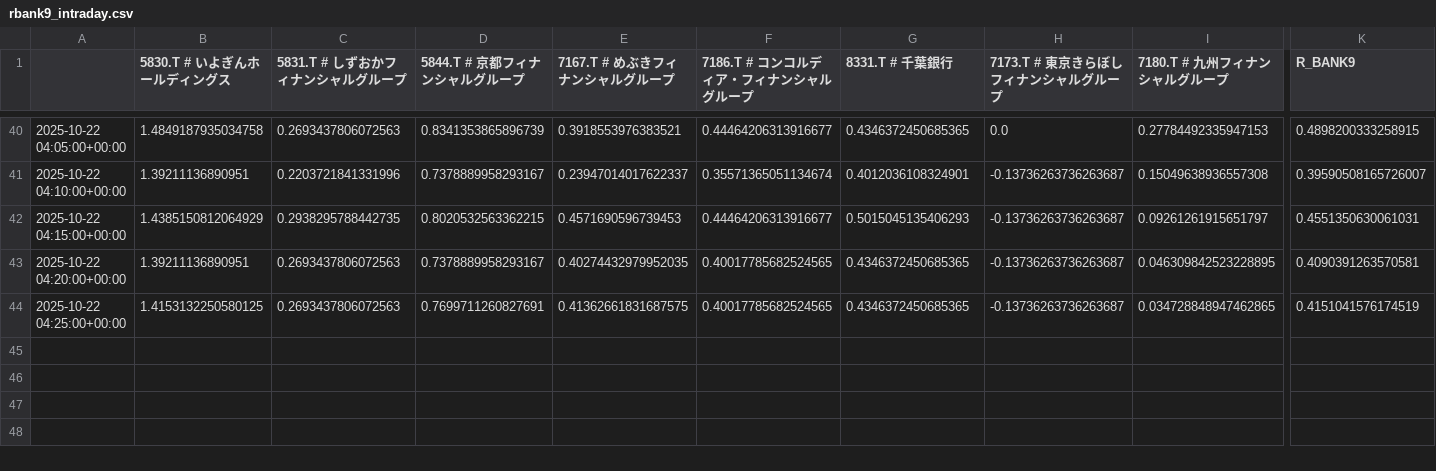
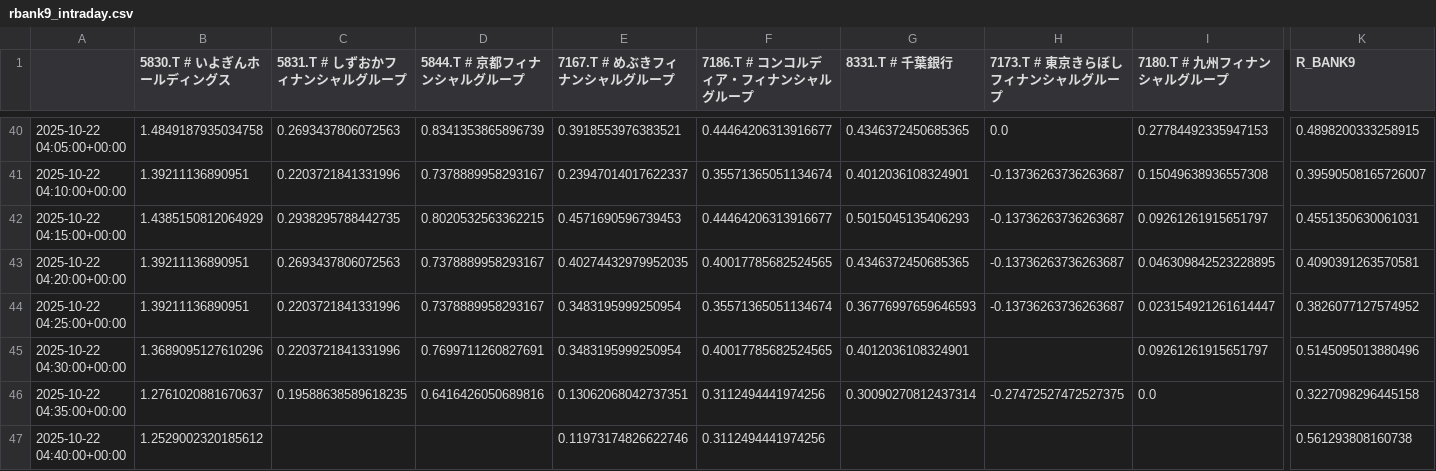
Before and after one commit to SakuraIndex/R-BANK9, a CSV file: docs/outputs/rbank9_intraday.csv, drawn as a sheet; only a part is shown, gaps mark what is left out; rows hold the shown columns only; the diff names each change by its address in the sheet, - before the commit and + after, or states it on an @@ line.

```diff
--- a/docs/outputs/rbank9_intraday.csv
+++ b/docs/outputs/rbank9_intraday.csv
-B44 (5830.T # いよぎんホールディングス): 1.4153132250580125
+B44 (5830.T # いよぎんホールディングス): 1.39211136890951
-C44 (5831.T # しずおかフィナンシャルグループ): 0.2693437806072563
+C44 (5831.T # しずおかフィナンシャルグループ): 0.2203721841331996
-D44 (5844.T # 京都フィナンシャルグループ): 0.7699711260827691
+D44 (5844.T # 京都フィナンシャルグループ): 0.7378889958293167
-E44 (7167.T # めぶきフィナンシャルグループ): 0.41362661831687575
+E44 (7167.T # めぶきフィナンシャルグループ): 0.3483195999250954
-F44 (7186.T # コンコルディア・フィナンシャルグループ): 0.40017785682524565
+F44 (7186.T # コンコルディア・フィナンシャルグループ): 0.35571365051134674
-G44 (8331.T # 千葉銀行): 0.4346372450685365
+G44 (8331.T # 千葉銀行): 0.36776997659646593
-I44 (7180.T # 九州フィナンシャルグループ): 0.034728848947462865
+I44 (7180.T # 九州フィナンシャルグループ): 0.023154921261614447
-K44 (R_BANK9): 0.4151041576174519
+K44 (R_BANK9): 0.3826077127574952
+row 45: 2025-10-22 04:30:00+00:00 | 1.3689095127610296 | 0.2203721841331996 | 0.7699711260827691 | 0.3483195999250954 | 0.40017785682524565 | 0.4012036108324901 |  | 0.09261261915651797 | 0.5145095013880496
+row 46: 2025-10-22 04:35:00+00:00 | 1.2761020881670637 | 0.19588638589618235 | 0.6416426050689816 | 0.13062068042737351 | 0.3112494441974256 | 0.30090270812437314 | -0.27472527472527375 | 0.0 | 0.3227098296445158
+row 47: 2025-10-22 04:40:00+00:00 | 1.2529002320185612 |  |  | 0.11973174826622746 | 0.3112494441974256 |  |  |  | 0.561293808160738
```
Also changed, not shown: 2 other files.
